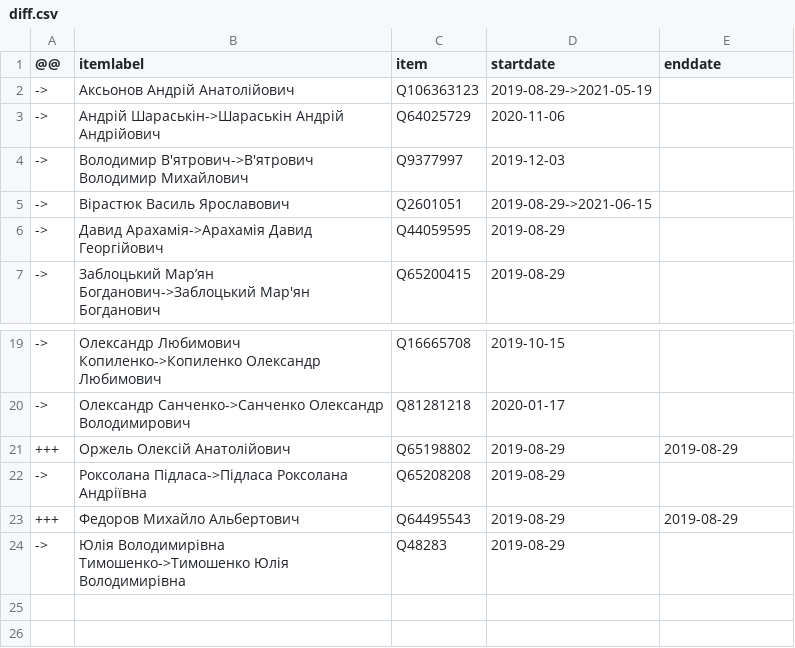
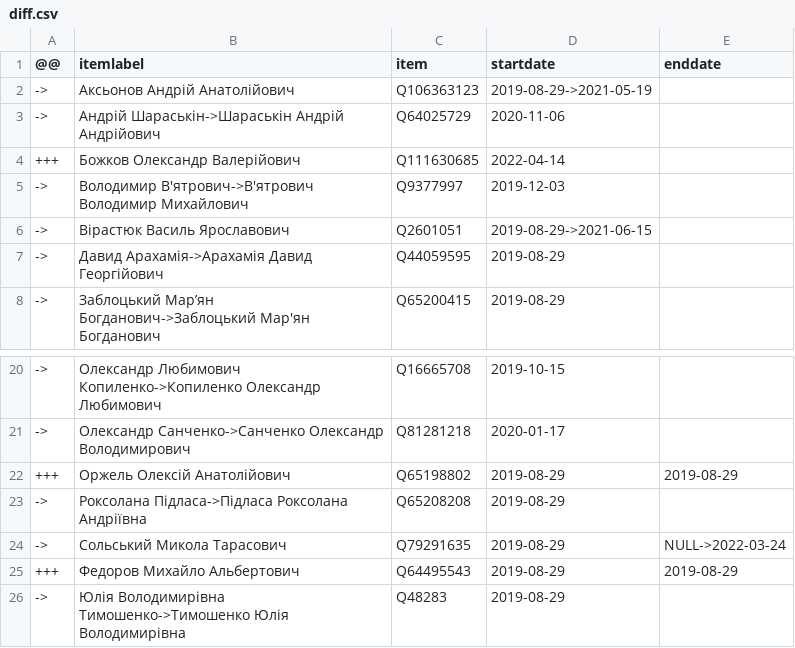
Before and after one commit to every-politician-scrapers/ukraine-cabinet, a CSV file: sources/rada-9/diff.csv, drawn as a sheet; only a part is shown, gaps mark what is left out.

Commit message:
Compare external sources to Wikidata

```diff
--- a/sources/rada-9/diff.csv
+++ b/sources/rada-9/diff.csv
@@ -3,2 +3,3 @@
 ->,Андрій Шараськін->Шараськін Андрій Андрійович,Q64025729,2020-11-06,
++++,Божков Олександр Валерійович,Q111630685,2022-04-14,
 ->,Володимир В'ятрович->В'ятрович Володимир Михайлович,Q9377997,2019-12-03,
@@ -22,2 +23,3 @@
 ->,Роксолана Підласа->Підласа Роксолана Андріївна,Q65208208,2019-08-29,
+->,Сольський Микола Тарасович,Q79291635,2019-08-29,NULL->2022-03-24
 +++,Федоров Михайло Альбертович,Q64495543,2019-08-29,2019-08-29
```
Also changed, not shown: sources/rada-4/diff.csv, sources/rada-5/diff.csv, 7 other files.
